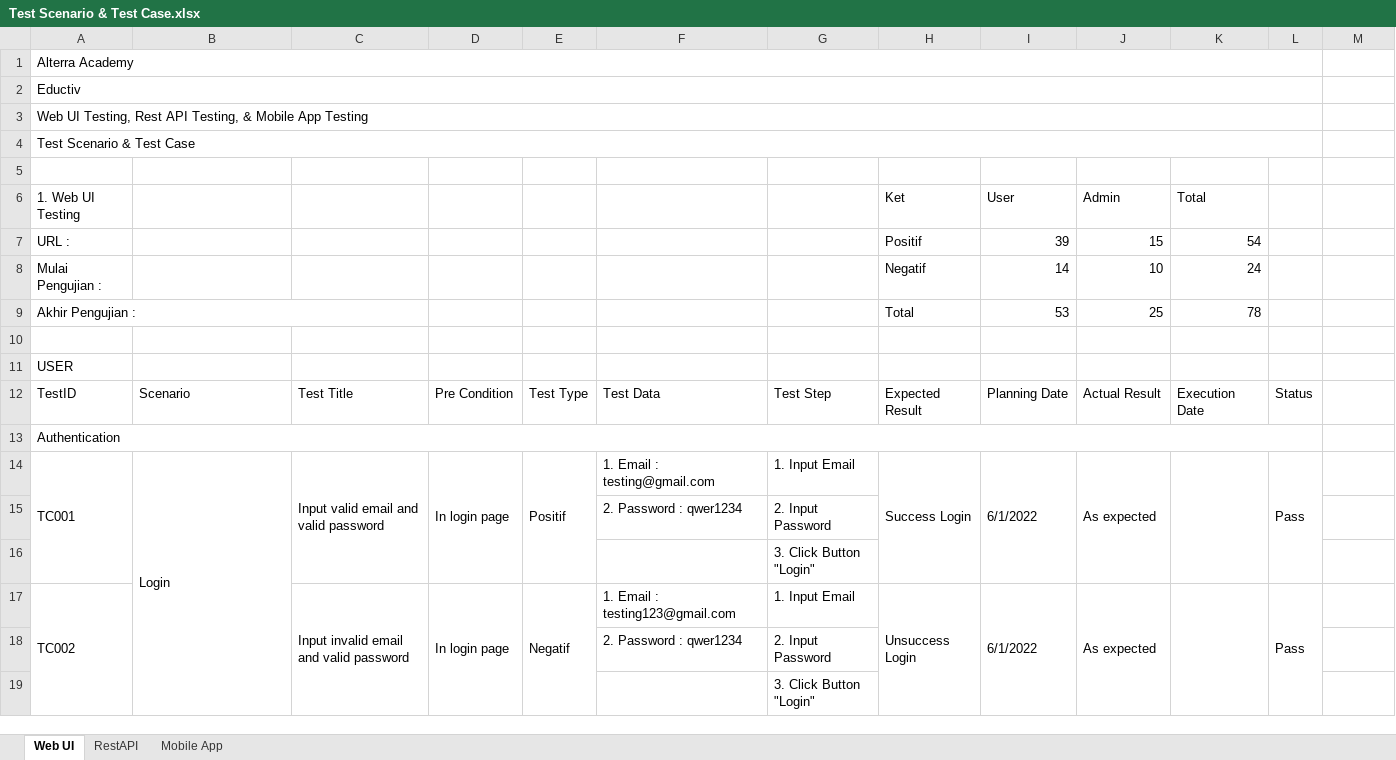
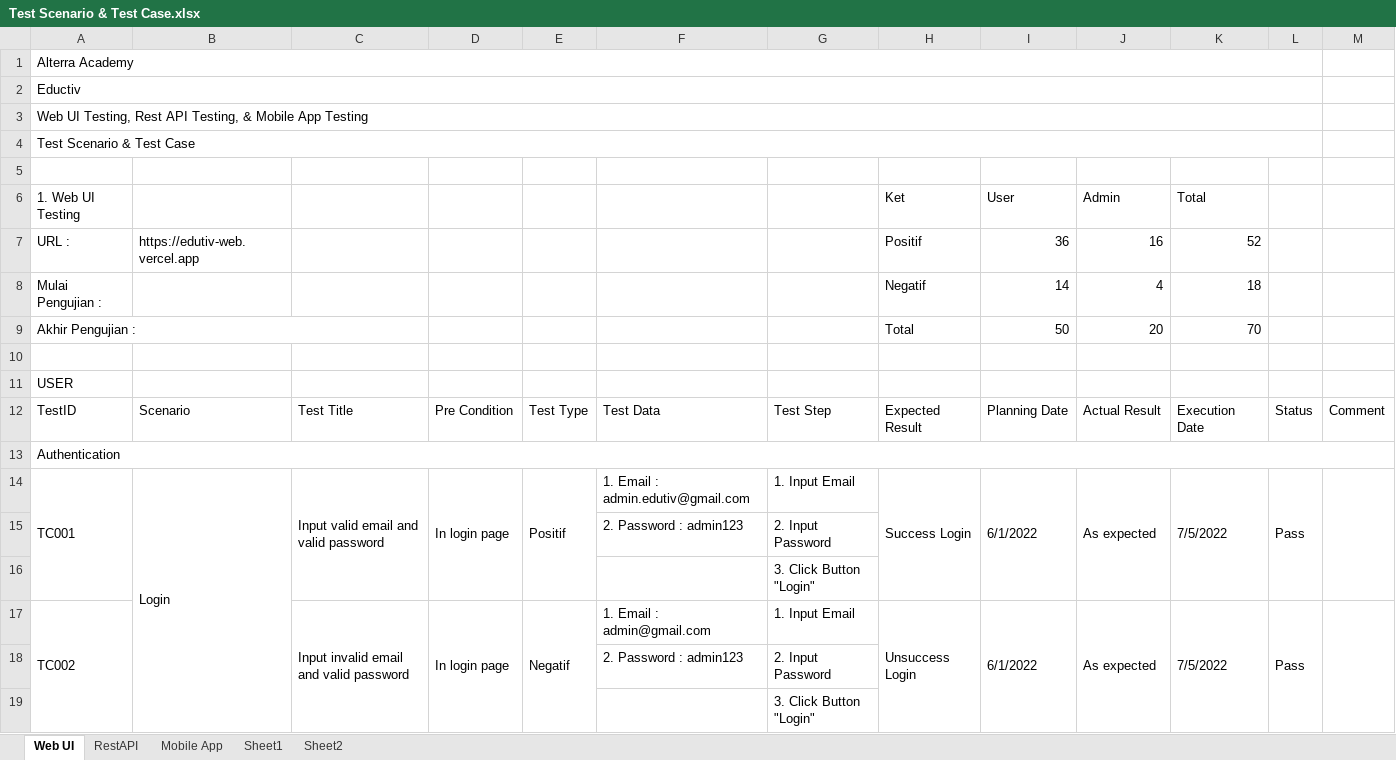
Before and after one commit to edutiv/QE-Testing, an Excel workbook: Test Scenario & Test Case.xlsx, sheet Web UI, drawn as a sheet; only a part is shown; values as stored, in another font and other column widths than the file's, no cell formats; removed rows and columns are numbered as before the commit, all else as after; the diff covers the shown part only; the diff names each change by its address in the sheet, - before the commit and + after, or states it on an @@ line.

```diff
--- a/Test Scenario & Test Case.xlsx (sheet Web UI)
+++ b/Test Scenario & Test Case.xlsx (sheet Web UI)
+sheet tab: Sheet1
+sheet tab: Sheet2
-B7: (empty)
+B7: https://edutiv-web.vercel.app
-I7 (User): 39
+I7 (User): 36
-J7 (Admin): 15
+J7 (Admin): 16
-K7 (Total): 54
+K7 (Total): 52
-J8 (Admin): 10
+J8 (Admin): 4
-K8 (Total): 24
+K8 (Total): 18
-I9 (User): 53
+I9 (User): 50
-J9 (Admin): 25
+J9 (Admin): 20
-K9 (Total): 78
+K9 (Total): 70
-M12: (empty)
+M12: Comment
-A13:L13 merged
+A13:M13 merged
-F14: 1. Email : testing@gmail.com
+F14: 1. Email : admin.edutiv@gmail.com
-K14 (Total): (empty)
+K14 (Total): 7/5/2022
+M14:M16 merged
-F15: 2. Password : qwer1234
+F15: 2. Password : admin123
-F17: 1. Email : testing123@gmail.com
+F17: 1. Email : admin@gmail.com
-K17 (Total): (empty)
+K17 (Total): 7/5/2022
+M17:M19 merged
-F18: 2. Password : qwer1234
+F18: 2. Password : admin123
```
Also changed, not shown: 79 added rows, 91 removed rows, 10 moved rows, 143 edited cells and merged cells elsewhere in this sheet, sheet RestAPI, sheet Mobile App, cell formats, Role Matrix Eductiv.xlsx, 2 other files.
